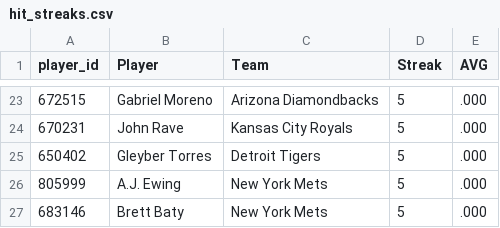
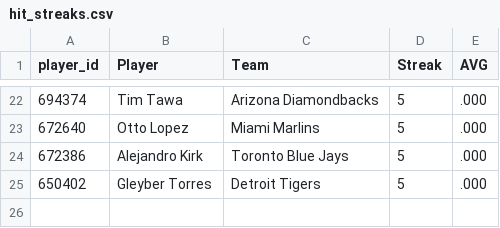
Before and after one commit to HitByOne/mlb-dashboard, a CSV file: data/hit_streaks.csv, drawn as a sheet; only a part is shown, gaps mark what is left out; the diff covers the shown part only.

```diff
--- a/data/hit_streaks.csv
+++ b/data/hit_streaks.csv
@@ -23,5 +22,4 @@ player_id,Player,Team,Streak,AVG
-672515,Gabriel Moreno,Arizona Diamondbacks,5,.000
-670231,John Rave,Kansas City Royals,5,.000
+694374,Tim Tawa,Arizona Diamondbacks,5,.000
+672640,Otto Lopez,Miami Marlins,5,.000
+672386,Alejandro Kirk,Toronto Blue Jays,5,.000
 650402,Gleyber Torres,Detroit Tigers,5,.000
-805999,A.J. Ewing,New York Mets,5,.000
-683146,Brett Baty,New York Mets,5,.000
```
Also changed, not shown: 12 added rows, 13 removed rows and 8 edited cells elsewhere in this file, data/hr_leaders.csv, data/matchups.csv, 15 other files.
